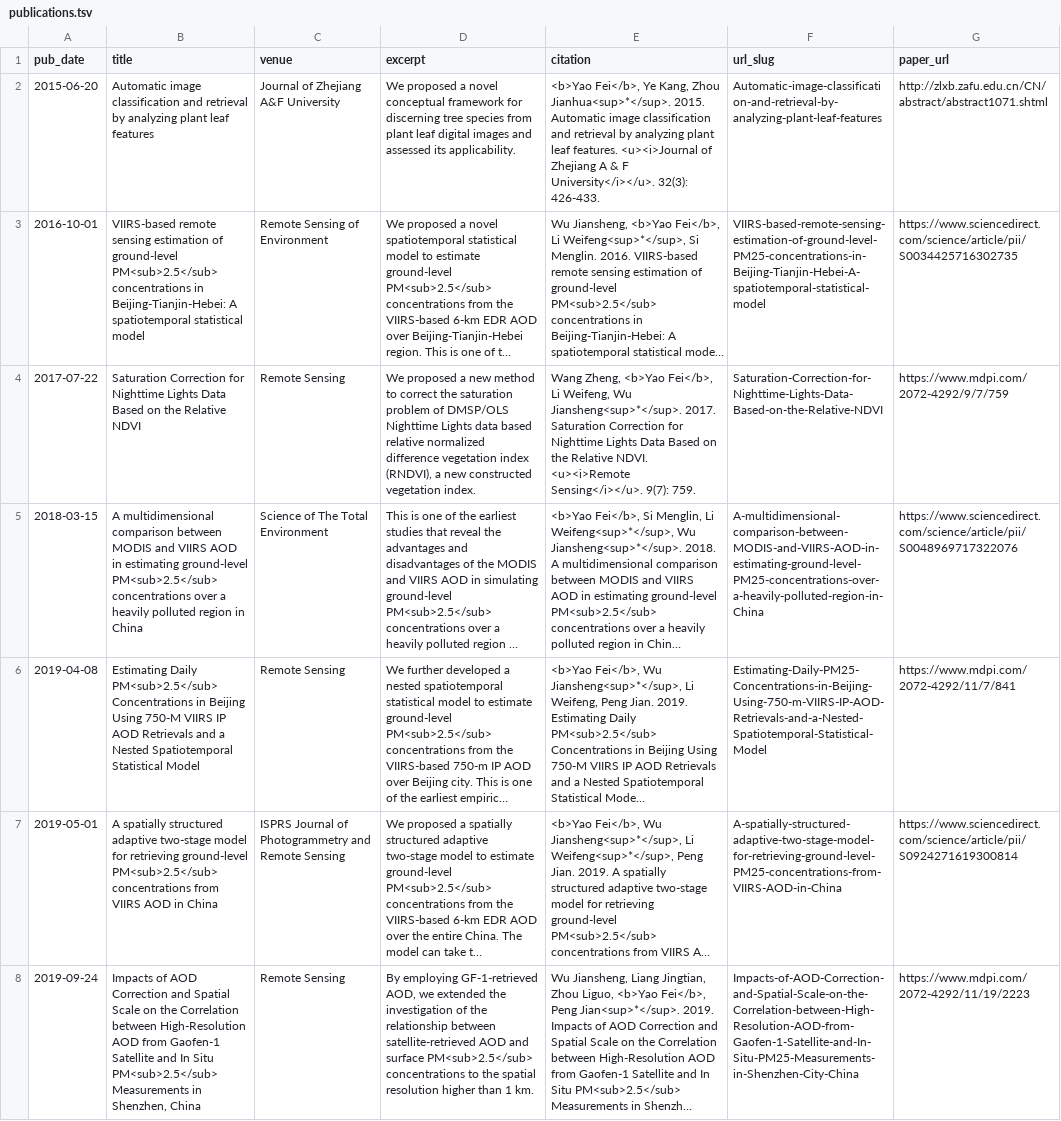
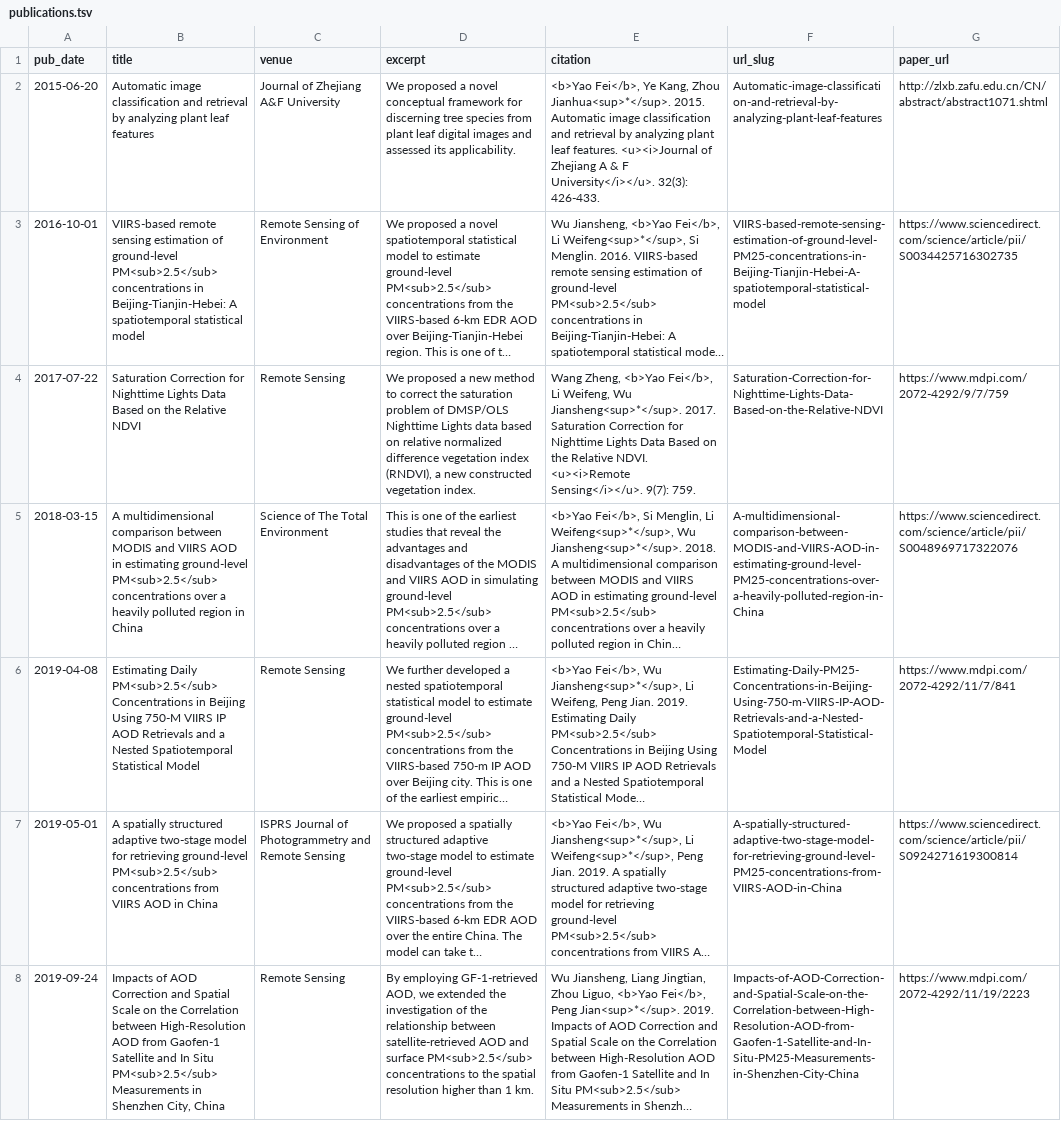
Before and after one commit to FeiYao-Edinburgh/FeiYao-Edinburgh.github.io, a TSV file: markdown_generator/publications.tsv, drawn as a sheet; long unchanged cells end in …; the diff names each change by its address in the sheet, - before the commit and + after, or states it on an @@ line.

Commit message:
correct typo for publications.

```diff
--- a/markdown_generator/publications.tsv
+++ b/markdown_generator/publications.tsv
-D4 (excerpt): …data based relative normalized…
+D4 (excerpt): …data based on relative normalized…
-B8 (title): …Measurements in Shenzhen, China
+B8 (title): …Measurements in Shenzhen City, China
```
Also changed, not shown: 2 other files.
